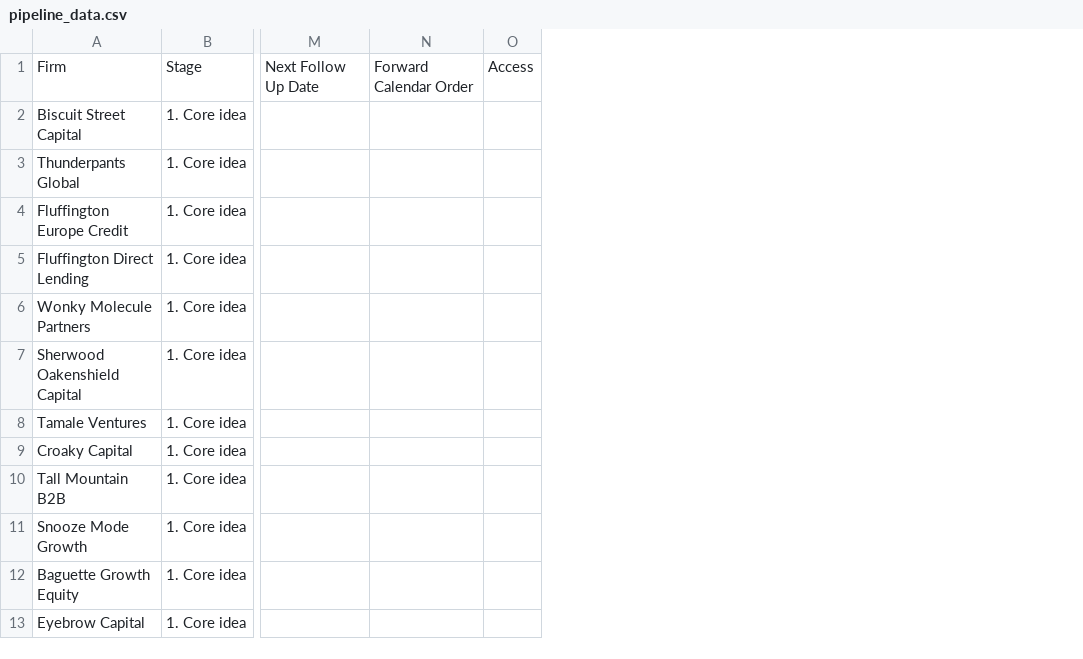
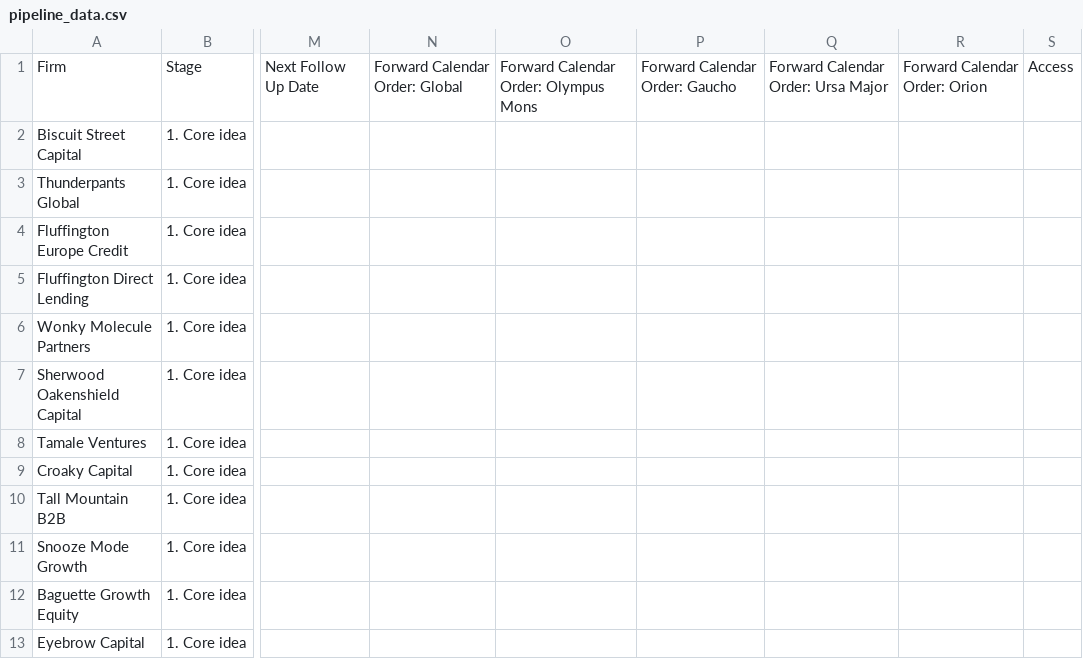
Before and after one commit to xalbertson/studious-disco, a CSV file: pi_pipeline_dashboard/data/pipeline_data.csv, drawn as a sheet; only a part is shown, gaps mark what is left out; removed rows and columns are numbered as before the commit, all else as after; the diff names each change by its address in the sheet, - before the commit and + after, or states it on an @@ line.

```diff
--- a/pi_pipeline_dashboard/data/pipeline_data.csv
+++ b/pi_pipeline_dashboard/data/pipeline_data.csv
-column N, row 1: Forward Calendar Order
+column N, row 1: Forward Calendar Order: Global
+column O, row 1: Forward Calendar Order: Olympus Mons
+column P, row 1: Forward Calendar Order: Gaucho
+column Q, row 1: Forward Calendar Order: Ursa Major
+column R, row 1: Forward Calendar Order: Orion
```
Also changed, not shown: pi_pipeline_dashboard/data/pipeline_template_blank.csv, 5 other files.
